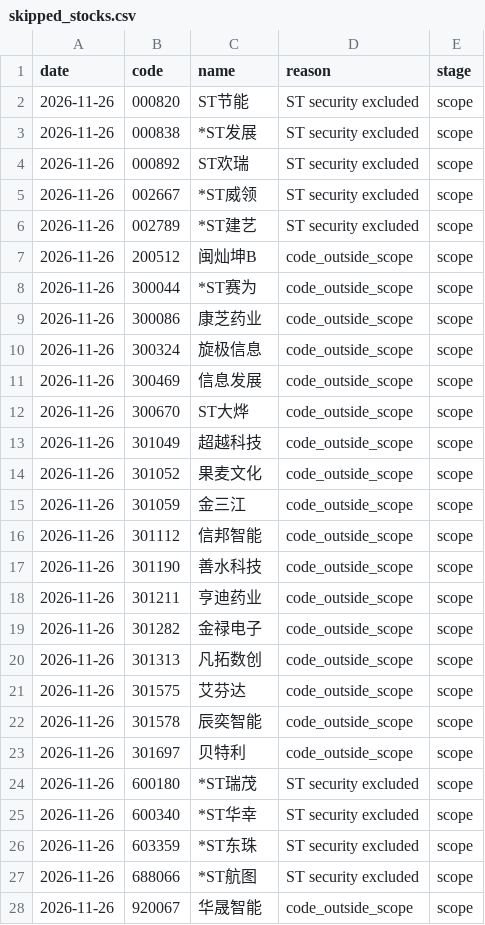
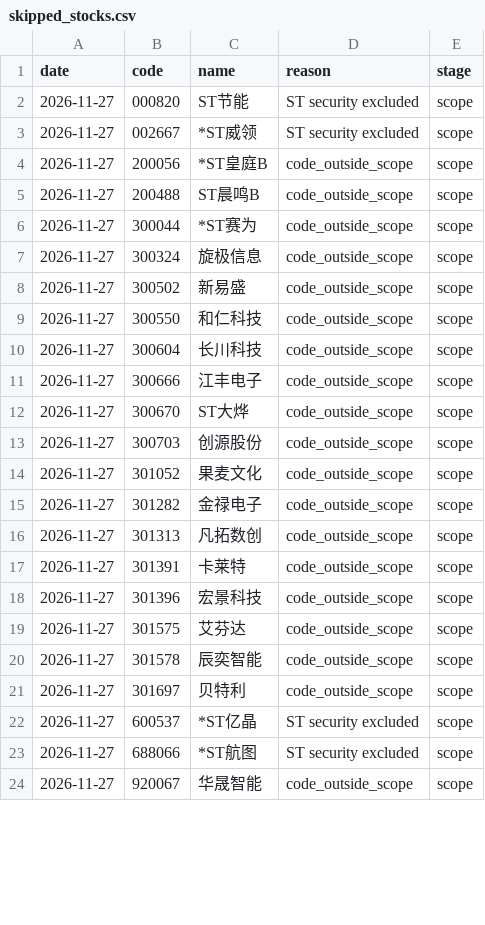
Before and after one commit to huvan9527-a11y/longhu, a CSV file: reports/skipped_stocks.csv, drawn as a sheet; only a part is shown; the diff covers the shown part only.

```diff
--- a/reports/skipped_stocks.csv
+++ b/reports/skipped_stocks.csv
@@ -1,28 +1,24 @@
 date,code,name,reason,stage
-2026-11-26,000820,ST节能,ST security excluded,scope
-2026-11-26,000838,*ST发展,ST security excluded,scope
-2026-11-26,000892,ST欢瑞,ST security excluded,scope
-2026-11-26,002667,*ST威领,ST security excluded,scope
-2026-11-26,002789,*ST建艺,ST security excluded,scope
-2026-11-26,200512,闽灿坤B,code_outside_scope,scope
-2026-11-26,300044,*ST赛为,code_outside_scope,scope
-2026-11-26,300086,康芝药业,code_outside_scope,scope
-2026-11-26,300324,旋极信息,code_outside_scope,scope
-2026-11-26,300469,信息发展,code_outside_scope,scope
-2026-11-26,300670,ST大烨,code_outside_scope,scope
-2026-11-26,301049,超越科技,code_outside_scope,scope
-2026-11-26,301052,果麦文化,code_outside_scope,scope
-2026-11-26,301059,金三江,code_outside_scope,scope
-2026-11-26,301112,信邦智能,code_outside_scope,scope
-2026-11-26,301190,善水科技,code_outside_scope,scope
-2026-11-26,301211,亨迪药业,code_outside_scope,scope
-2026-11-26,301282,金禄电子,code_outside_scope,scope
-2026-11-26,301313,凡拓数创,code_outside_scope,scope
-2026-11-26,301575,艾芬达,code_outside_scope,scope
-2026-11-26,301578,辰奕智能,code_outside_scope,scope
-2026-11-26,301697,贝特利,code_outside_scope,scope
-2026-11-26,600180,*ST瑞茂,ST security excluded,scope
-2026-11-26,600340,*ST华幸,ST security excluded,scope
-2026-11-26,603359,*ST东珠,ST security excluded,scope
-2026-11-26,688066,*ST航图,ST security excluded,scope
-2026-11-26,920067,华晟智能,code_outside_scope,scope
+2026-11-27,000820,ST节能,ST security excluded,scope
+2026-11-27,002667,*ST威领,ST security excluded,scope
+2026-11-27,200056,*ST皇庭B,code_outside_scope,scope
+2026-11-27,200488,ST晨鸣B,code_outside_scope,scope
+2026-11-27,300044,*ST赛为,code_outside_scope,scope
+2026-11-27,300324,旋极信息,code_outside_scope,scope
+2026-11-27,300502,新易盛,code_outside_scope,scope
+2026-11-27,300550,和仁科技,code_outside_scope,scope
+2026-11-27,300604,长川科技,code_outside_scope,scope
+2026-11-27,300666,江丰电子,code_outside_scope,scope
+2026-11-27,300670,ST大烨,code_outside_scope,scope
+2026-11-27,300703,创源股份,code_outside_scope,scope
+2026-11-27,301052,果麦文化,code_outside_scope,scope
+2026-11-27,301282,金禄电子,code_outside_scope,scope
+2026-11-27,301313,凡拓数创,code_outside_scope,scope
+2026-11-27,301391,卡莱特,code_outside_scope,scope
+2026-11-27,301396,宏景科技,code_outside_scope,scope
+2026-11-27,301575,艾芬达,code_outside_scope,scope
+2026-11-27,301578,辰奕智能,code_outside_scope,scope
+2026-11-27,301697,贝特利,code_outside_scope,scope
+2026-11-27,600537,*ST亿晶,ST security excluded,scope
+2026-11-27,688066,*ST航图,ST security excluded,scope
+2026-11-27,920067,华晟智能,code_outside_scope,scope
```
Also changed, not shown: 5 added rows and 5 edited cells elsewhere in this file, reports/screening_audit_latest.csv, 3 other files.
